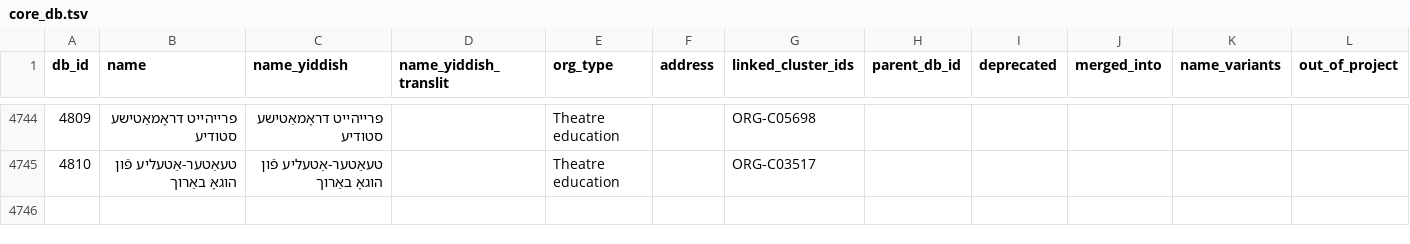
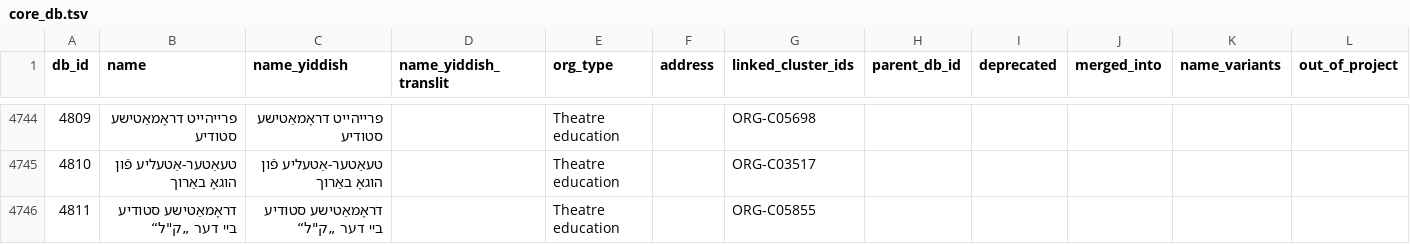
Before and after one commit to sinairusinek/Dybbuk, a TSV file: Zylbercweig/organizations/core_db.tsv, drawn as a sheet; only a part is shown, gaps mark what is left out.

Commit message:
chore: save core DB

```diff
--- a/Zylbercweig/organizations/core_db.tsv
+++ b/Zylbercweig/organizations/core_db.tsv
@@ -4745 +4745,2 @@ db_id	name	name_yiddish	name_yiddish_translit	org_type	address	linked_cluster_id
 4810	טעאַטער-אַטעליע פֿון הוגאָ באַרוך	טעאַטער-אַטעליע פֿון הוגאָ באַרוך		Theatre education		ORG-C03517					
+4811	"דראָמאַטישע סטודיע ביי דער „ק""ל“"	"דראָמאַטישע סטודיע ביי דער „ק""ל“"		Theatre education		ORG-C05855					
```
